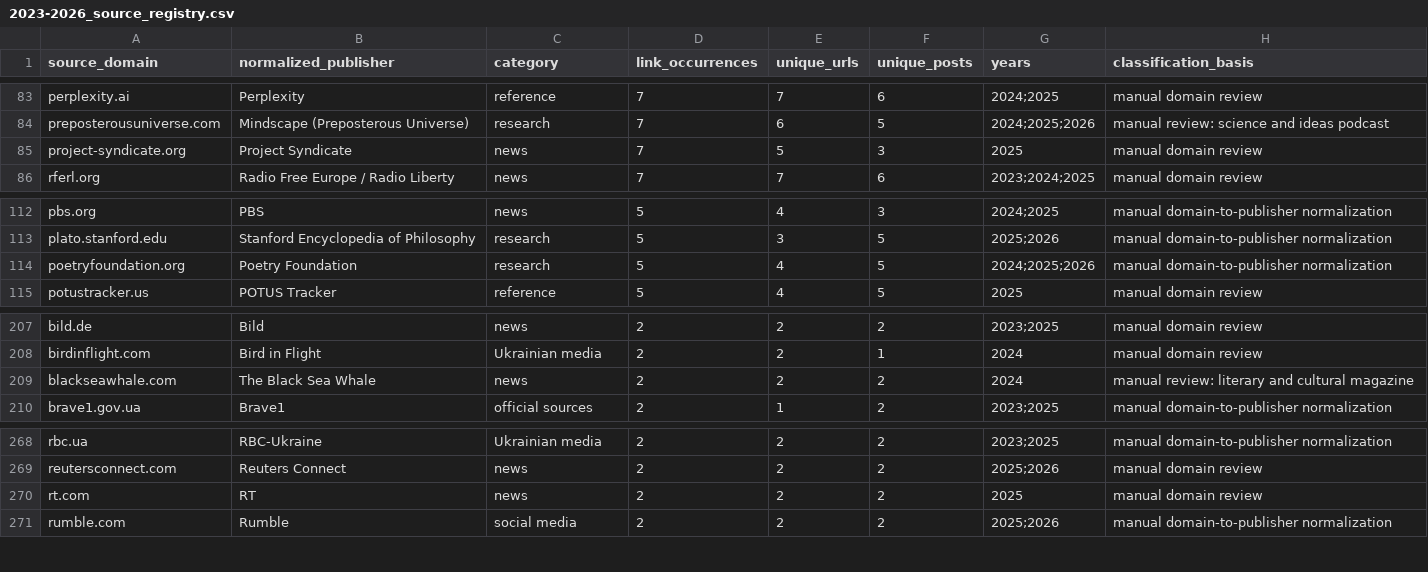
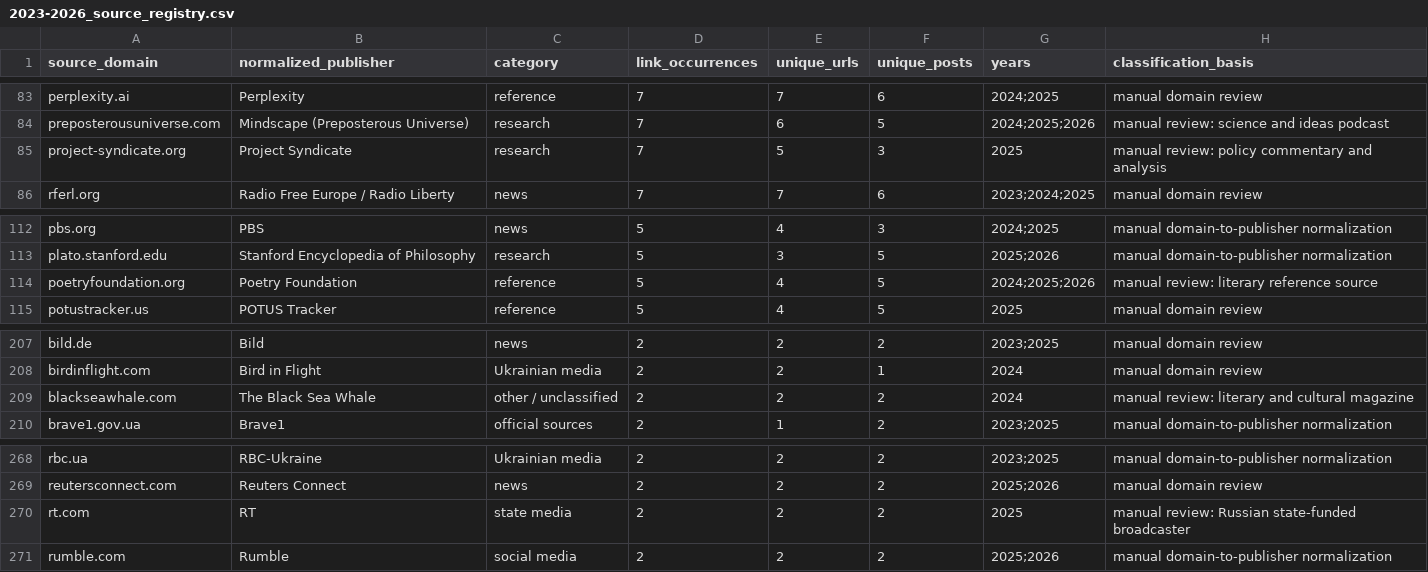
Before and after one commit to abdymok/substack_archive, a CSV file: working_set/2023-2026_source_registry.csv, drawn as a sheet; only a part is shown, gaps mark what is left out.

Commit message:
Regenerate source-domain registry from normalized links

```diff
--- a/working_set/2023-2026_source_registry.csv
+++ b/working_set/2023-2026_source_registry.csv
@@ -84,3 +84,3 @@
 "preposterousuniverse.com","Mindscape (Preposterous Universe)","research","7","6","5","2024;2025;2026","manual review: science and ideas podcast"
-"project-syndicate.org","Project Syndicate","news","7","5","3","2025","manual domain review"
+"project-syndicate.org","Project Syndicate","research","7","5","3","2025","manual review: policy commentary and analysis"
 "rferl.org","Radio Free Europe / Radio Liberty","news","7","7","6","2023;2024;2025","manual domain review"
@@ -113,3 +113,3 @@
 "plato.stanford.edu","Stanford Encyclopedia of Philosophy","research","5","3","5","2025;2026","manual domain-to-publisher normalization"
-"poetryfoundation.org","Poetry Foundation","research","5","4","5","2024;2025;2026","manual domain-to-publisher normalization"
+"poetryfoundation.org","Poetry Foundation","reference","5","4","5","2024;2025;2026","manual review: literary reference source"
 "potustracker.us","POTUS Tracker","reference","5","4","5","2025","manual domain review"
@@ -208,3 +208,3 @@
 "birdinflight.com","Bird in Flight","Ukrainian media","2","2","1","2024","manual domain review"
-"blackseawhale.com","The Black Sea Whale","news","2","2","2","2024","manual review: literary and cultural magazine"
+"blackseawhale.com","The Black Sea Whale","other / unclassified","2","2","2","2024","manual review: literary and cultural magazine"
 "brave1.gov.ua","Brave1","official sources","2","1","2","2023;2025","manual domain-to-publisher normalization"
@@ -269,3 +269,3 @@
 "reutersconnect.com","Reuters Connect","news","2","2","2","2025;2026","manual domain review"
-"rt.com","RT","news","2","2","2","2025","manual domain review"
+"rt.com","RT","state media","2","2","2","2025","manual review: Russian state-funded broadcaster"
 "rumble.com","Rumble","social media","2","2","2","2025;2026","manual domain-to-publisher normalization"
```
